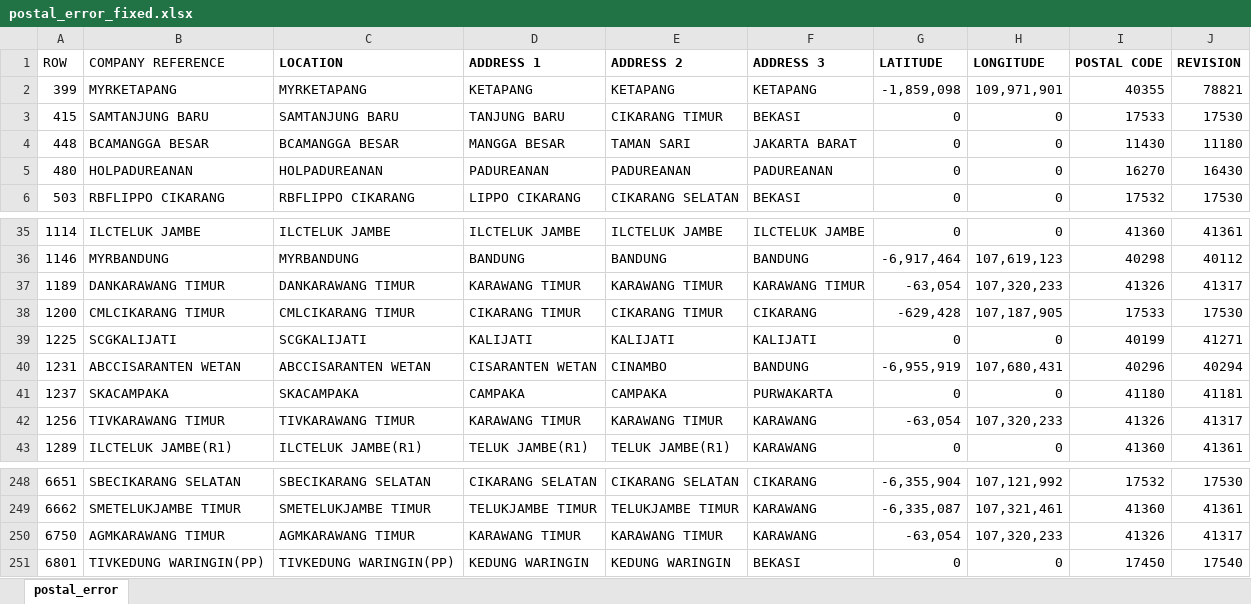
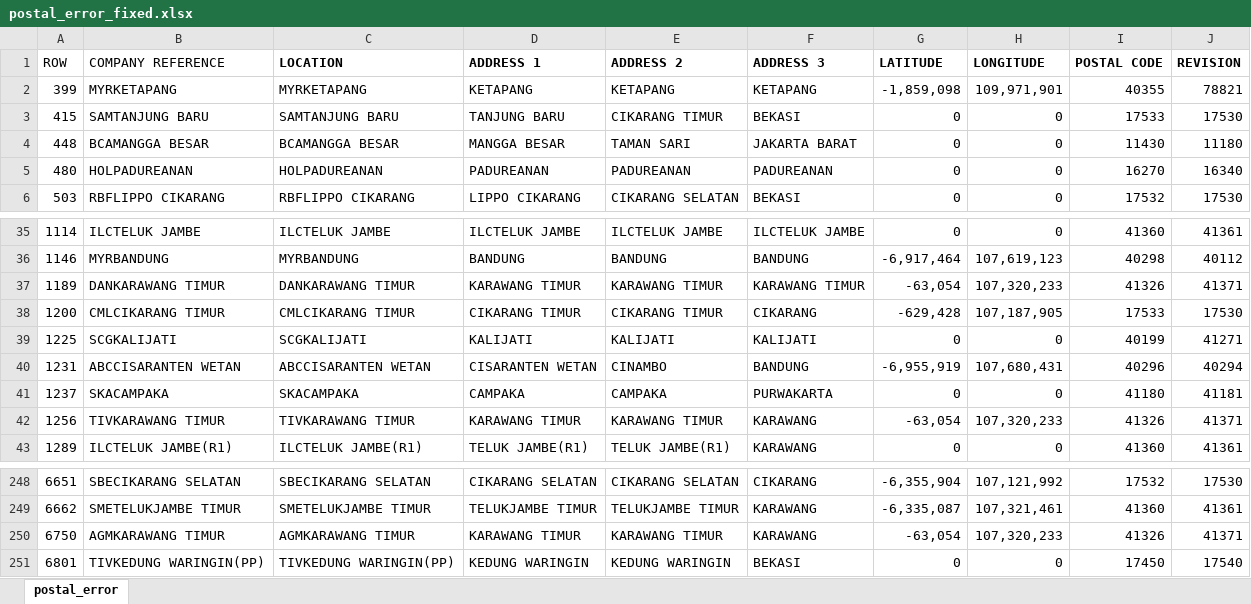
Before and after one commit to michaeltenoyo-linc/linc-report, an Excel workbook: reference/fix/company_fix/postal_error_fixed.xlsx, sheet postal_error, drawn as a sheet; only a part is shown, gaps mark what is left out; values as stored, in another font and other column widths than the file's, no borders; table styles not drawn; the diff names each change by its address in the sheet, - before the commit and + after, or states it on an @@ line.

Commit message:
auto company postal error

```diff
--- a/reference/fix/company_fix/postal_error_fixed.xlsx (sheet postal_error)
+++ b/reference/fix/company_fix/postal_error_fixed.xlsx (sheet postal_error)
-J5 (REVISION): 16430
+J5 (REVISION): 16340
-J37 (REVISION): 41317
+J37 (REVISION): 41371
-J42 (REVISION): 41317
+J42 (REVISION): 41371
-J250 (REVISION): 41317
+J250 (REVISION): 41371
```
Also changed, not shown: 3 other files.
